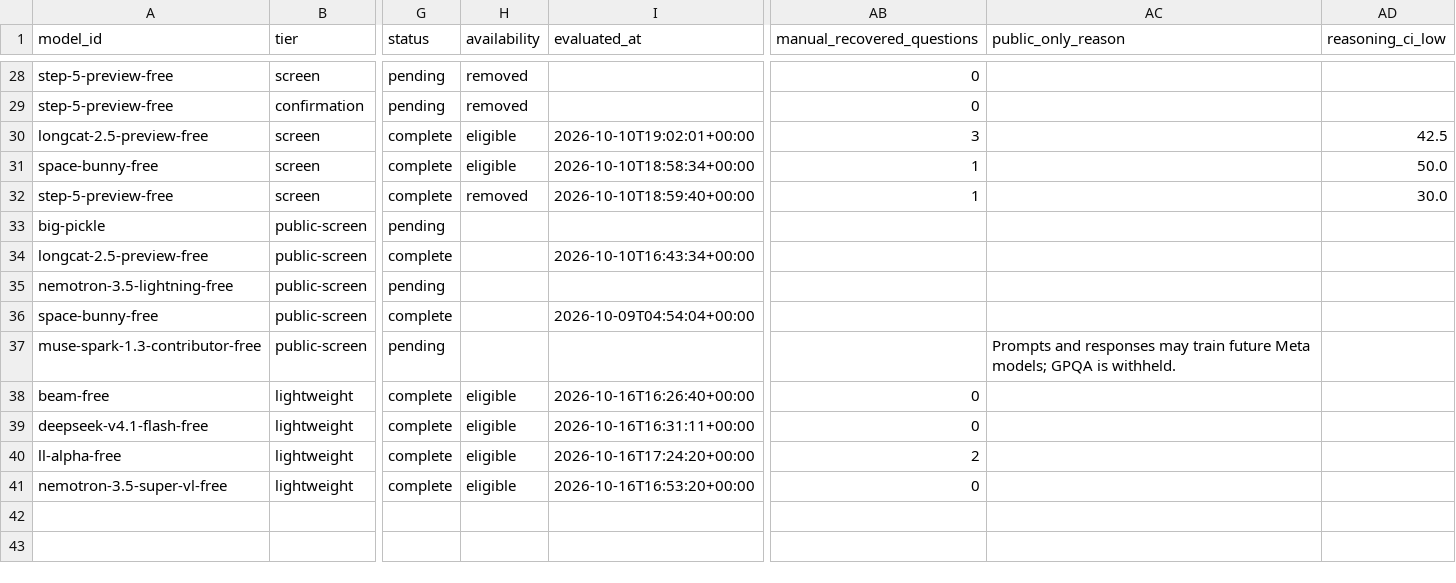
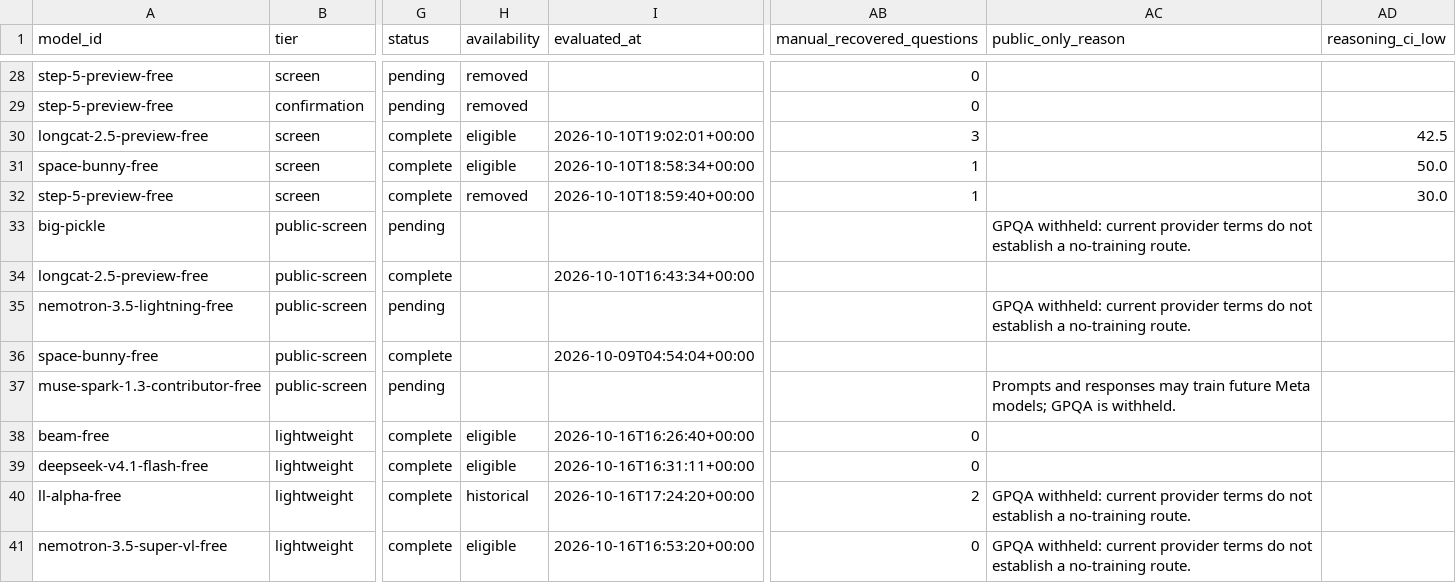
Before and after one commit to 1duo/opencode-free-leaderboard, a CSV file: site/leaderboard.csv, drawn as a sheet; only a part is shown, gaps mark what is left out; the diff covers the shown part only; the diff names each change by its address in the sheet, - before the commit and + after, or states it on an @@ line.

```diff
--- a/site/leaderboard.csv
+++ b/site/leaderboard.csv
-AC33 (public_only_reason): (empty)
+AC33 (public_only_reason): GPQA withheld: current provider terms do not establish a no-training route.
-AC35 (public_only_reason): (empty)
+AC35 (public_only_reason): GPQA withheld: current provider terms do not establish a no-training route.
-H40 (availability): eligible
+H40 (availability): historical
-AC40:AC41 (public_only_reason): (empty)
+AC40:AC41 (public_only_reason): GPQA withheld: current provider terms do not establish a no-training route.
```
Also changed, not shown: 2 added rows, 2 removed rows and 40 edited cells elsewhere in this file, 15 other files.
